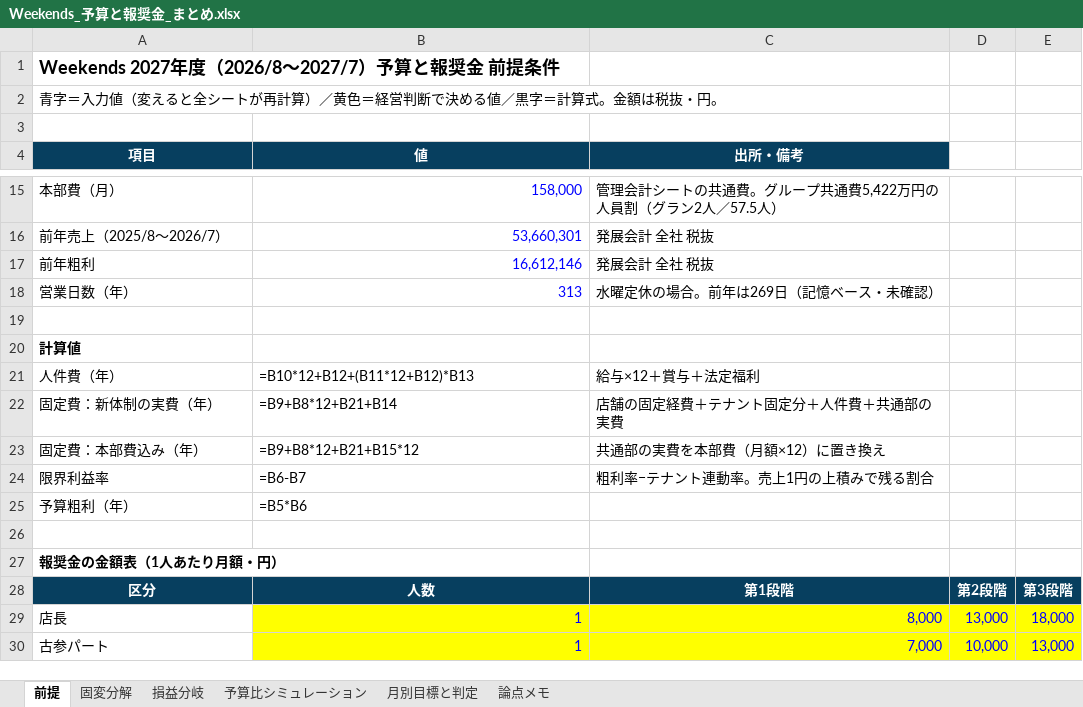
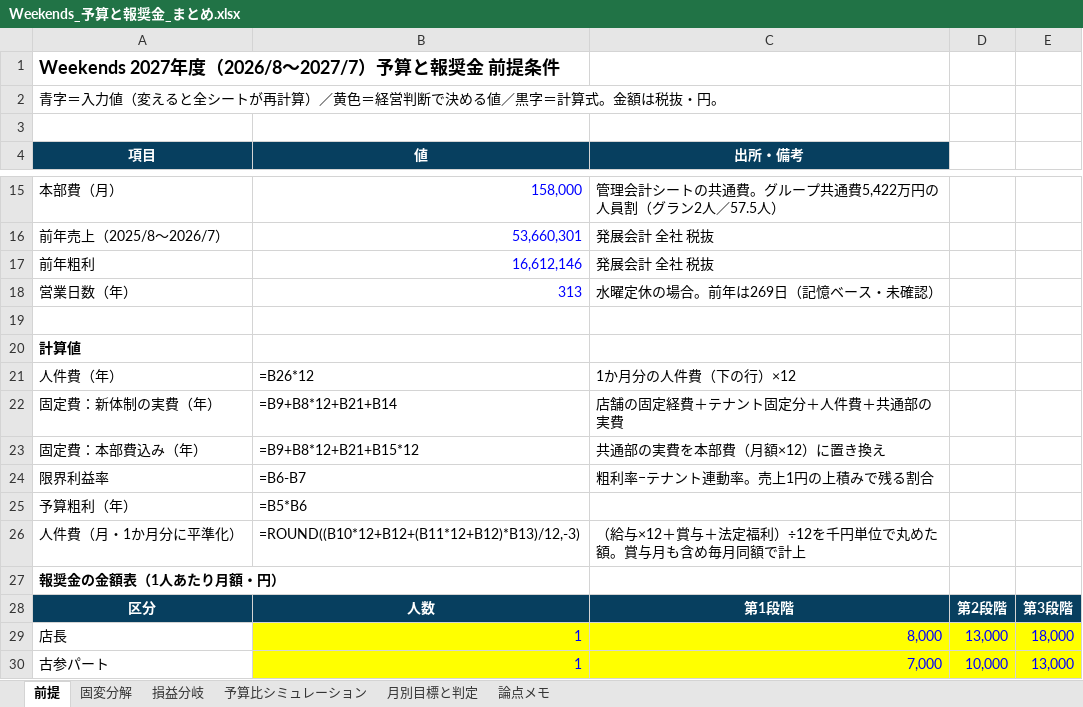
Before and after one commit to ayataka20/margin-calculator, an Excel workbook: excel/Weekends_予算と報奨金_まとめ.xlsx, sheet 前提, drawn as a sheet; only a part is shown, gaps mark what is left out; values as stored, in another font and other column widths than the file's, no borders; formulas without a stored value are shown as written; the diff names each change by its address in the sheet, - before the commit and + after, or states it on an @@ line.

```diff
--- a/excel/Weekends_予算と報奨金_まとめ.xlsx (sheet 前提)
+++ b/excel/Weekends_予算と報奨金_まとめ.xlsx (sheet 前提)
-B21 (値): =B10*12+B12+(B11*12+B12)*B13
+B21 (値): =B26*12
-C21 (出所・備考): 給与×12＋賞与＋法定福利
+C21 (出所・備考): 1か月分の人件費（下の行）×12
-row 26: (empty)
+row 26: 人件費（月・1か月分に平準化） | =ROUND((B10*12+B12+(B11*12+B12)*B13)/12,-3) | （給与×12＋賞与＋法定福利）÷12を千円単位で丸めた額。賞与月も含め毎月同額で計上
```
Also changed, not shown: 2 other files.
